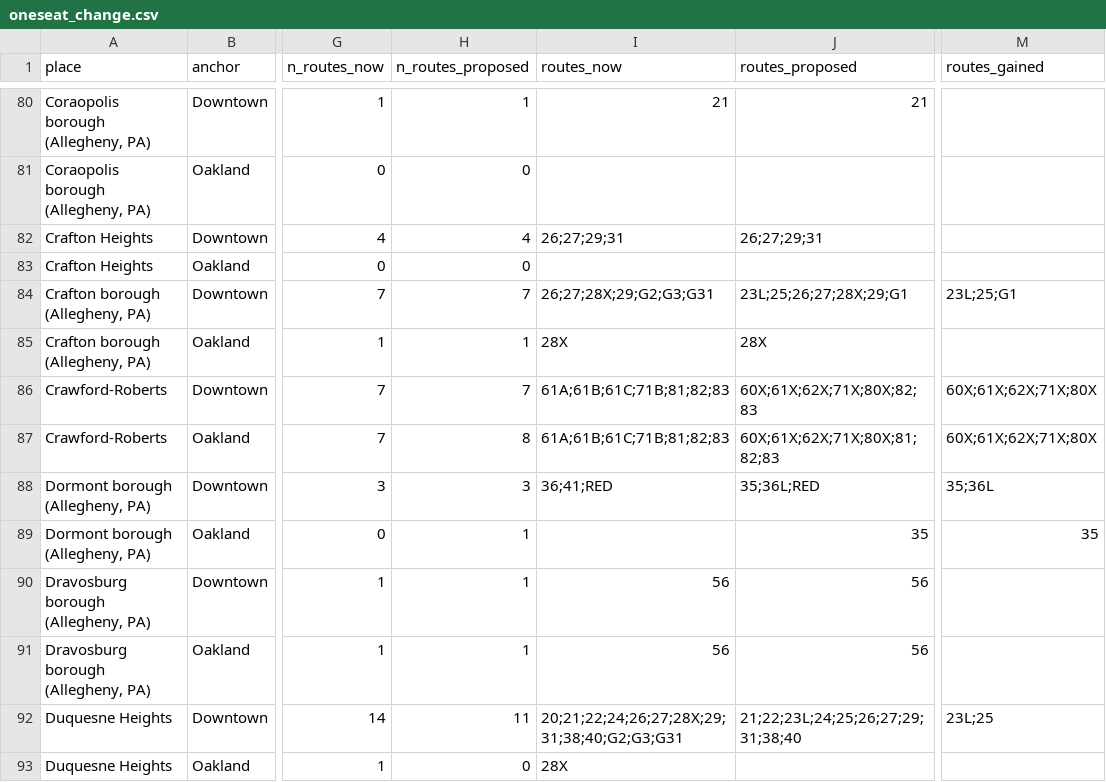
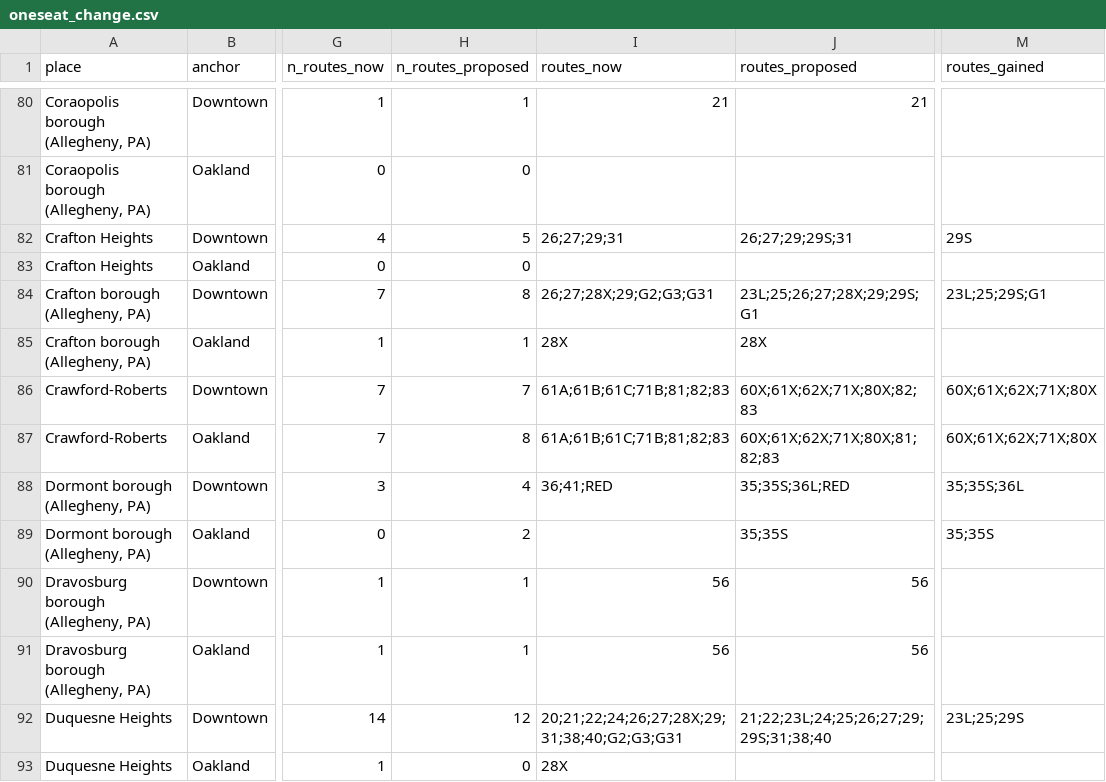
Before and after one commit to maxachis/prt-refresh-assessment, a CSV file: data/oneseat_change.csv, drawn as a sheet; only a part is shown, gaps mark what is left out; the diff covers the shown part only; the diff names each change by its address in the sheet, - before the commit and + after, or states it on an @@ line.

```diff
--- a/data/oneseat_change.csv
+++ b/data/oneseat_change.csv
-H82 (n_routes_proposed): 4
+H82 (n_routes_proposed): 5
-J82 (routes_proposed): 26;27;29;31
+J82 (routes_proposed): 26;27;29;29S;31
-M82 (routes_gained): (empty)
+M82 (routes_gained): 29S
-H84 (n_routes_proposed): 7
+H84 (n_routes_proposed): 8
-J84 (routes_proposed): 23L;25;26;27;28X;29;G1
+J84 (routes_proposed): 23L;25;26;27;28X;29;29S;G1
-M84 (routes_gained): 23L;25;G1
+M84 (routes_gained): 23L;25;29S;G1
-H88 (n_routes_proposed): 3
+H88 (n_routes_proposed): 4
-J88 (routes_proposed): 35;36L;RED
+J88 (routes_proposed): 35;35S;36L;RED
-M88 (routes_gained): 35;36L
+M88 (routes_gained): 35;35S;36L
-H89 (n_routes_proposed): 1
+H89 (n_routes_proposed): 2
-J89 (routes_proposed): 35
+J89 (routes_proposed): 35;35S
-M89 (routes_gained): 35
+M89 (routes_gained): 35;35S
-H92 (n_routes_proposed): 11
+H92 (n_routes_proposed): 12
-J92 (routes_proposed): 21;22;23L;24;25;26;27;29;31;38;40
+J92 (routes_proposed): 21;22;23L;24;25;26;27;29;29S;31;38;40
-M92 (routes_gained): 23L;25
+M92 (routes_gained): 23L;25;29S
```
Also changed, not shown: 142 edited cells elsewhere in this file, data/service_levels.csv, 12 other files.
